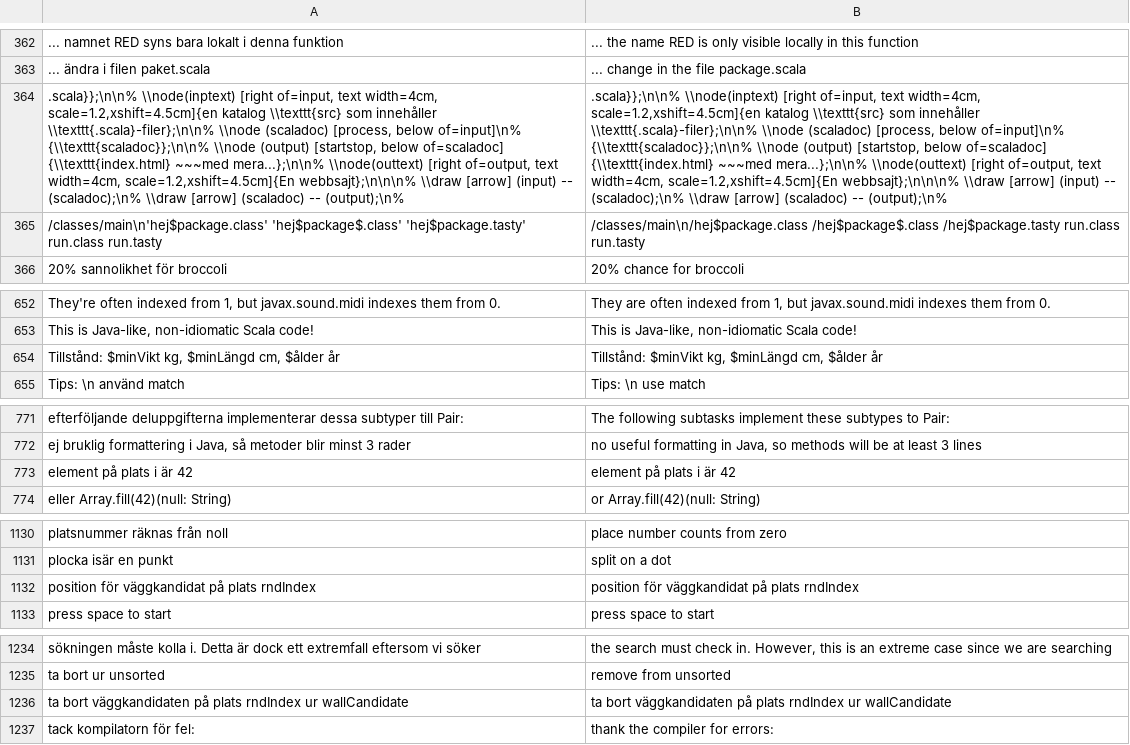
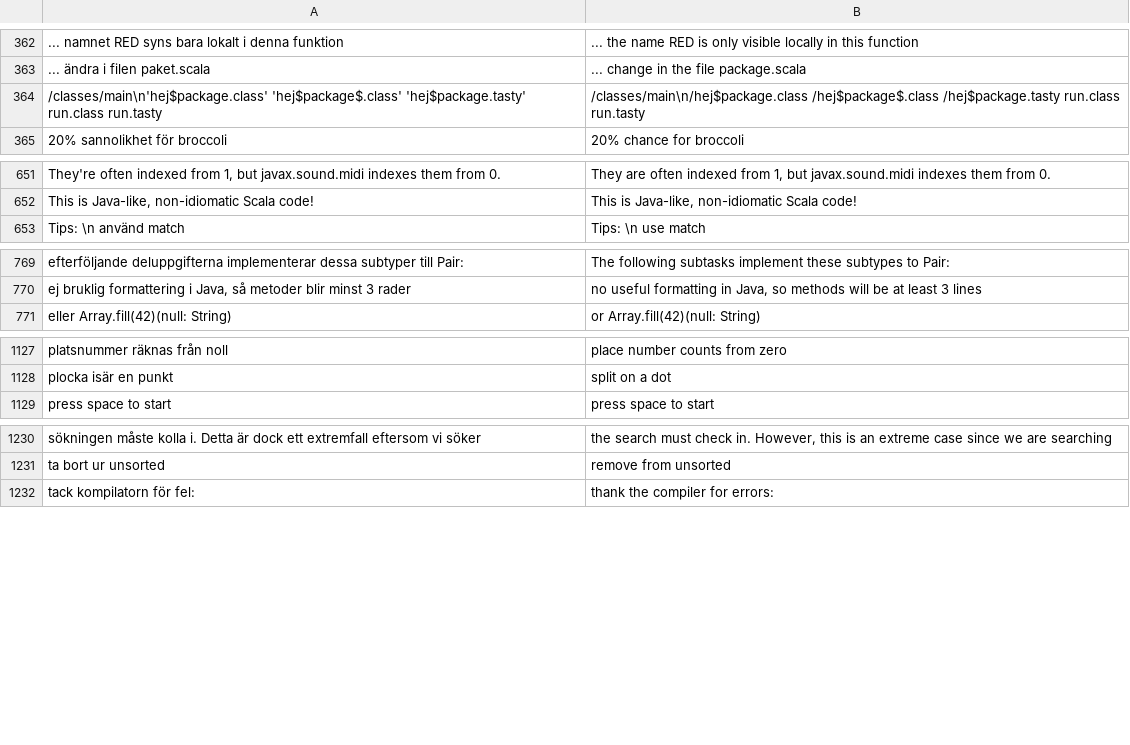
Before and after one commit to mnordahl/introprog, a TSV file: autotranslate/translate-code-cache.tsv, drawn as a sheet; only a part is shown, gaps mark what is left out; the diff names each change by its address in the sheet, - before the commit and + after, or states it on an @@ line.

Commit message:
autotranslate: skip LaTeX %-comment lines in code-env translation (Code.translate skipTexComments)
The code-env hybrid (translateCodeEnvBodies) matched code environments even
inside DISABLED / %-commented .tex blocks and routed their bodies to the model
— the w04-objects flaky-bug source (the model hallucinated a math env from a
commented texttt path and dropped a %, breaking compendium-en non-
deterministically). AT-B's introduced-LaTeX-environment guard already made that
build-safe; this is the quality/efficiency half: stop sending disabled blocks
to the model at all.

Code.translate gains an opt-in skipTexComments (default false) that copies any
line whose first non-space char is % verbatim; only translateCodeEnvBodies sets
it. Default false keeps the raw .scala path unaffected — a real Scala line never
starts with % (modulo is infix, a % b). Line-START only, so mid-line % (20%
sannolikhet) is still translated.

Verified: full --en-only build 0 errors across all 23 EN artifacts; latextest
round-trip PASS. Cache cleanup: 5 poisoned/fallback entries from commented-out
blocks dropped (incl. the w04 tikz node), none added.

```diff
--- a/autotranslate/translate-code-cache.tsv
+++ b/autotranslate/translate-code-cache.tsv
-row 364: .scala}};\n\n% \\node(inptext) [right of=input, text width=4cm, scale=1.2,xshift=4.5cm]{en katalog \\texttt{src} som innehåller \\texttt{.scala}-filer};\n\n% \\node (scaladoc) [process, below of=input]\n% {\\texttt{scaladoc}};\n\n% \\node (output) [startstop, below of=scaladoc] {\\texttt{index.html} ~~~med mera...};\n\n% \\node(outtext) [right of=output, text width=4cm, scale=1.2,xshift=4.5cm]{En webbsajt};\n\n\n% \\draw [arrow] (input) -- (scaladoc);\n% \\draw [arrow] (scaladoc) -- (output);\n% | .scala}};\n\n% \\node(inptext) [right of=input, text width=4cm, scale=1.2,xshift=4.5cm]{en katalog \\texttt{src} som innehåller \\texttt{.scala}-filer};\n\n% \\node (scaladoc) [process, below of=input]\n% {\\texttt{scaladoc}};\n\n% \\node (output) [startstop, below of=scaladoc] {\\texttt{index.html} ~~~med mera...};\n\n% \\node(outtext) [right of=output, text width=4cm, scale=1.2,xshift=4.5cm]{En webbsajt};\n\n\n% \\draw [arrow] (input) -- (scaladoc);\n% \\draw [arrow] (scaladoc) -- (output);\n%
-row 654: Tillstånd: $minVikt kg, $minLängd cm, $ålder år | Tillstånd: $minVikt kg, $minLängd cm, $ålder år
-row 773: element på plats i är 42 | element på plats i är 42
-row 1132: position för väggkandidat på plats rndIndex | position för väggkandidat på plats rndIndex
-row 1236: ta bort väggkandidaten på plats rndIndex ur wallCandidate | ta bort väggkandidaten på plats rndIndex ur wallCandidate
```
Also changed, not shown: 2 other files.
